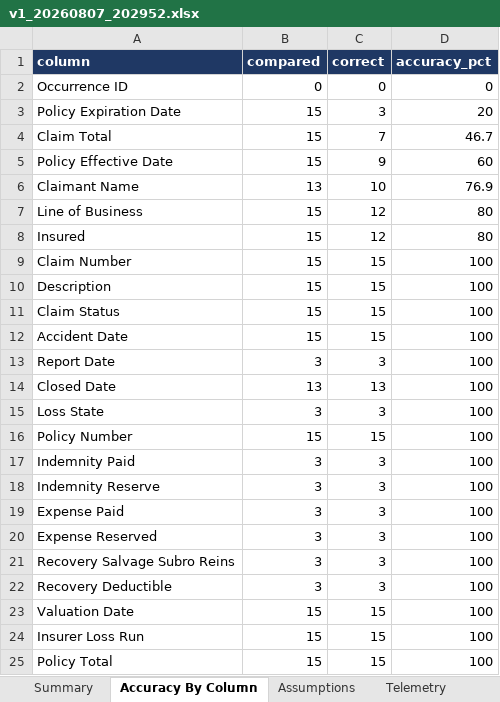
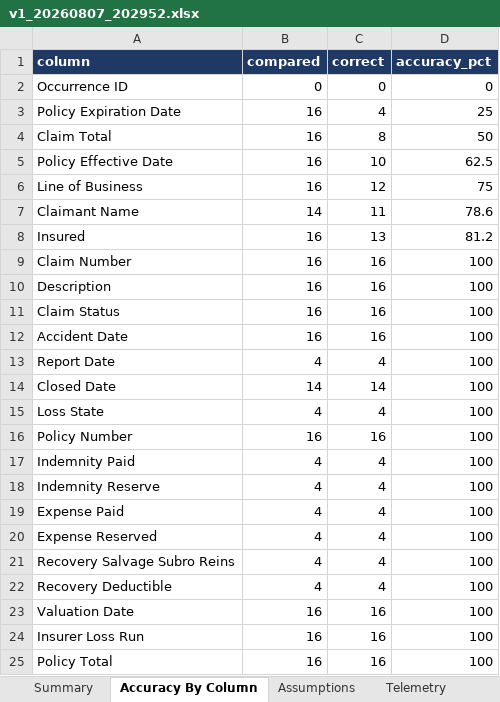
Before and after one commit to samyak-ib/munichre-large-doc-processing, an Excel workbook: qa_results_new/v1_20260807_202952.xlsx, sheet Accuracy By Column, drawn as a sheet; values as stored, in another font and other column widths than the file's, no borders; removed rows and columns are numbered as before the commit, all else as after; the diff names each change by its address in the sheet, - before the commit and + after, or states it on an @@ line.

```diff
--- a/qa_results_new/v1_20260807_202952.xlsx (sheet Accuracy By Column)
+++ b/qa_results_new/v1_20260807_202952.xlsx (sheet Accuracy By Column)
-B3:B5 (compared): 15
+B3:B5 (compared): 16
-C3 (correct): 3
+C3 (correct): 4
-D3 (accuracy_pct): 20
+D3 (accuracy_pct): 25
-C4 (correct): 7
+C4 (correct): 8
-D4 (accuracy_pct): 46.7
+D4 (accuracy_pct): 50
-C5 (correct): 9
+C5 (correct): 10
-D5 (accuracy_pct): 60
+D5 (accuracy_pct): 62.5
-row 6: Claimant Name | 13 | 10 | 76.9
-B6 (compared): 15
+B6 (compared): 16
-D6 (accuracy_pct): 80
+D6 (accuracy_pct): 75
+row 7: Claimant Name | 14 | 11 | 78.6
-B8:B12 (compared): 15
+B8:B12 (compared): 16
-C8 (correct): 12
+C8 (correct): 13
-D8 (accuracy_pct): 80
+D8 (accuracy_pct): 81.2
-C9:C12 (correct): 15
+C9:C12 (correct): 16
-B13 (compared): 3
+B13 (compared): 4
-C13 (correct): 3
+C13 (correct): 4
-B14 (compared): 13
+B14 (compared): 14
-C14 (correct): 13
+C14 (correct): 14
-B15 (compared): 3
+B15 (compared): 4
-C15 (correct): 3
+C15 (correct): 4
-B16 (compared): 15
+B16 (compared): 16
-C16 (correct): 15
+C16 (correct): 16
-B17:B22 (compared): 3
+B17:B22 (compared): 4
-C17:C22 (correct): 3
+C17:C22 (correct): 4
-B23:B25 (compared): 15
+B23:B25 (compared): 16
-C23:C25 (correct): 15
+C23:C25 (correct): 16
```
Also changed, not shown: sheet Telemetry, sheet Assumptions, sheet Summary, comparisons/old5_consensus_vs_qa.xlsx, 2 other files.
